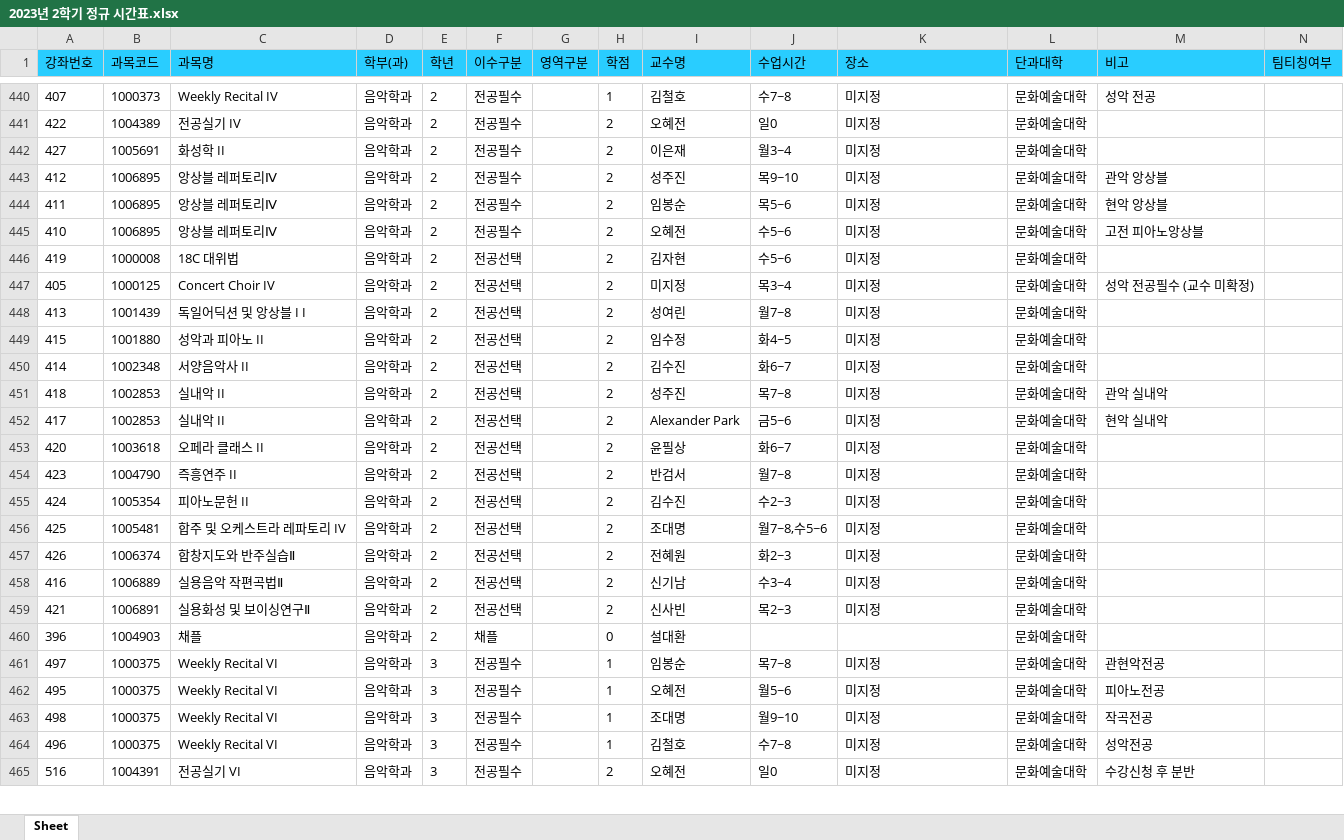
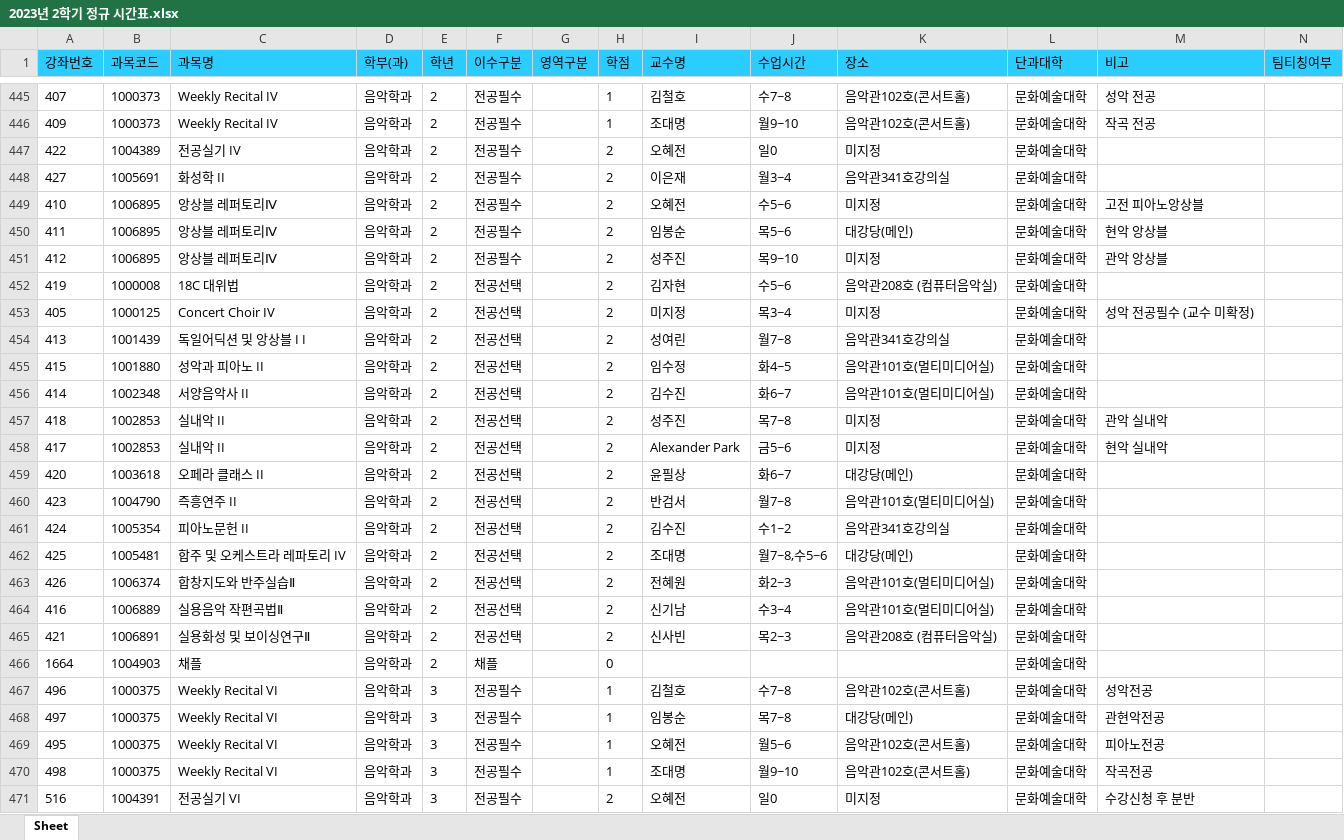
Before and after one commit to syu-kr/lecture.syu.kr-everytime, an Excel workbook: data/2023년 2학기 정규 시간표.xlsx, sheet Sheet, drawn as a sheet; only a part is shown, gaps mark what is left out; values as stored, in another font and other column widths than the file's, no borders; removed rows and columns are numbered as before the commit, all else as after; the diff covers the shown part only; the diff names each change by its address in the sheet, - before the commit and + after, or states it on an @@ line.

```diff
--- a/data/2023년 2학기 정규 시간표.xlsx (sheet Sheet)
+++ b/data/2023년 2학기 정규 시간표.xlsx (sheet Sheet)
-K445 (장소): 미지정
+K445 (장소): 음악관102호(콘서트홀)
+row 446: 409 | 1000373 | Weekly Recital IV | 음악학과 | 2 | 전공필수 |  | 1 | 조대명 | 월9~10 | 음악관102호(콘서트홀) | 문화예술대학 | 작곡 전공
-K448 (장소): 미지정
+K448 (장소): 음악관341호강의실
@@ row 445 moved to row 449: 410 @@
+row 450: 411 | 1006895 | 앙상블 레퍼토리Ⅳ | 음악학과 | 2 | 전공필수 |  | 2 | 임봉순 | 목5~6 | 대강당(메인) | 문화예술대학 | 현악 앙상블
-row 444: 411 | 1006895 | 앙상블 레퍼토리Ⅳ | 음악학과 | 2 | 전공필수 |  | 2 | 임봉순 | 목5~6 | 미지정 | 문화예술대학 | 현악 앙상블
-K452 (장소): 미지정
+K452 (장소): 음악관208호 (컴퓨터음악실)
-K454 (장소): 미지정
+K454 (장소): 음악관341호강의실
-K455:K456 (장소): 미지정
+K455:K456 (장소): 음악관101호(멀티미디어실)
-K459 (장소): 미지정
+K459 (장소): 대강당(메인)
-K460 (장소): 미지정
+K460 (장소): 음악관101호(멀티미디어실)
-J461 (수업시간): 수2~3
+J461 (수업시간): 수1~2
-K461 (장소): 미지정
+K461 (장소): 음악관341호강의실
-K462 (장소): 미지정
+K462 (장소): 대강당(메인)
-K463:K464 (장소): 미지정
+K463:K464 (장소): 음악관101호(멀티미디어실)
-K465 (장소): 미지정
+K465 (장소): 음악관208호 (컴퓨터음악실)
-A466 (강좌번호): 396
+A466 (강좌번호): 1664
-I466 (교수명): 설대환
+I466 (교수명): (empty)
+row 467: 496 | 1000375 | Weekly Recital VI | 음악학과 | 3 | 전공필수 |  | 1 | 김철호 | 수7~8 | 음악관102호(콘서트홀) | 문화예술대학 | 성악전공
-K468 (장소): 미지정
+K468 (장소): 대강당(메인)
-K469:K470 (장소): 미지정
+K469:K470 (장소): 음악관102호(콘서트홀)
-row 464: 496 | 1000375 | Weekly Recital VI | 음악학과 | 3 | 전공필수 |  | 1 | 김철호 | 수7~8 | 미지정 | 문화예술대학 | 성악전공
```
Also changed, not shown: 56 added rows, 28 removed rows, 131 moved rows and 206 edited cells elsewhere in this sheet, 1 other file.
